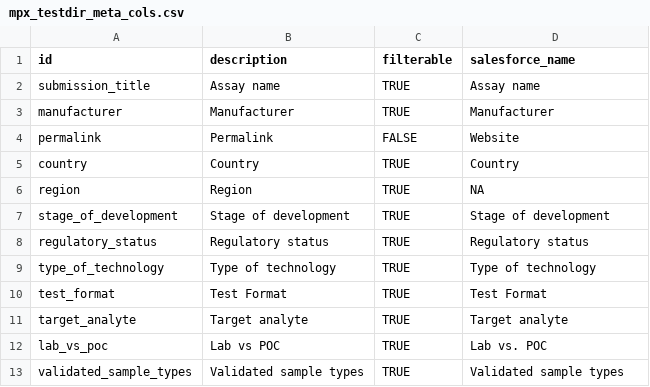
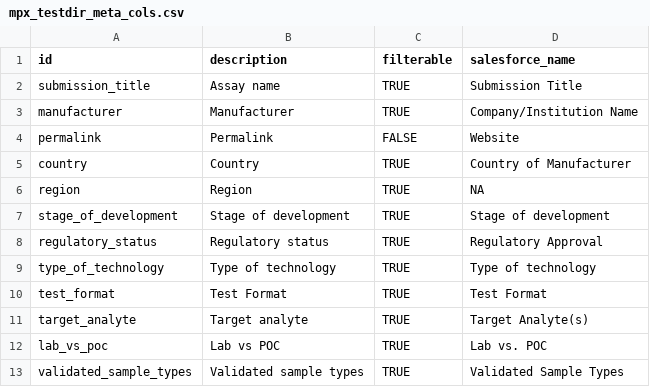
Before and after one commit to finddx/FINDtestdirData, a CSV file: data/mpx_testdir_meta_cols.csv, drawn as a sheet.

Commit message:
Update mpx_testdir_meta_cols.csv

```diff
--- a/data/mpx_testdir_meta_cols.csv
+++ b/data/mpx_testdir_meta_cols.csv
@@ -1,13 +1,13 @@
 id,description,filterable,salesforce_name
-submission_title,Assay name,TRUE,Assay name
-manufacturer,Manufacturer,TRUE,Manufacturer
+submission_title,Assay name,TRUE,Submission Title
+manufacturer,Manufacturer,TRUE,Company/Institution Name
 permalink,Permalink,FALSE,Website
-country,Country,TRUE,Country
+country,Country,TRUE,Country of Manufacturer
 region,Region,TRUE,NA
 stage_of_development,Stage of development,TRUE,Stage of development
-regulatory_status,Regulatory status,TRUE,Regulatory status
+regulatory_status,Regulatory status,TRUE,Regulatory Approval
 type_of_technology,Type of technology,TRUE,Type of technology
 test_format,Test Format,TRUE,Test Format
-target_analyte,Target analyte,TRUE,Target analyte
+target_analyte,Target analyte,TRUE,Target Analyte(s)
 lab_vs_poc,Lab vs POC,TRUE,Lab vs. POC
-validated_sample_types,Validated sample types,TRUE,Validated sample types
+validated_sample_types,Validated sample types,TRUE,Validated Sample Types
```
